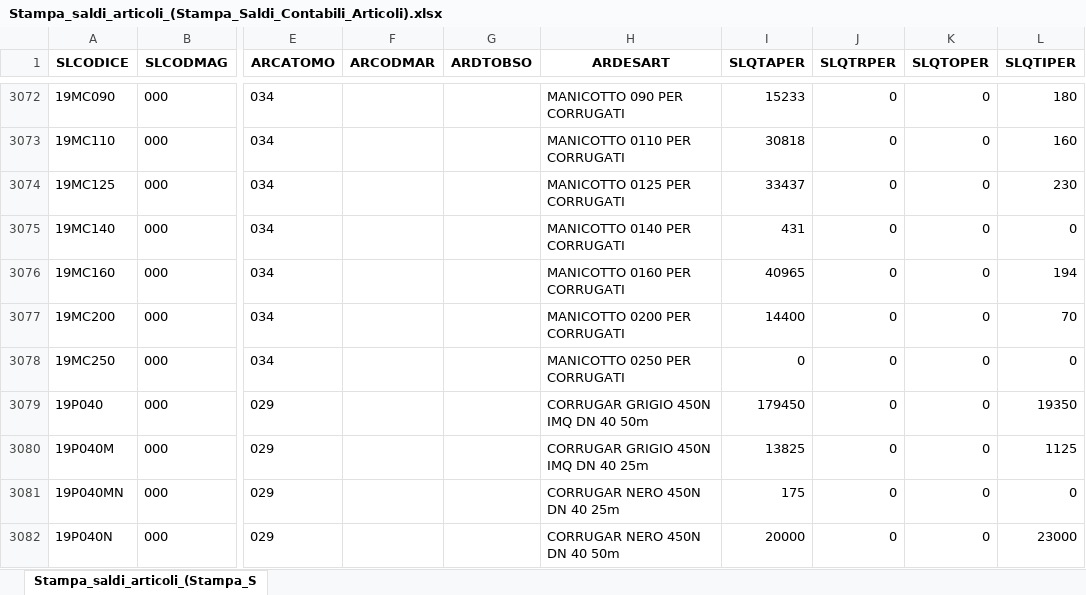
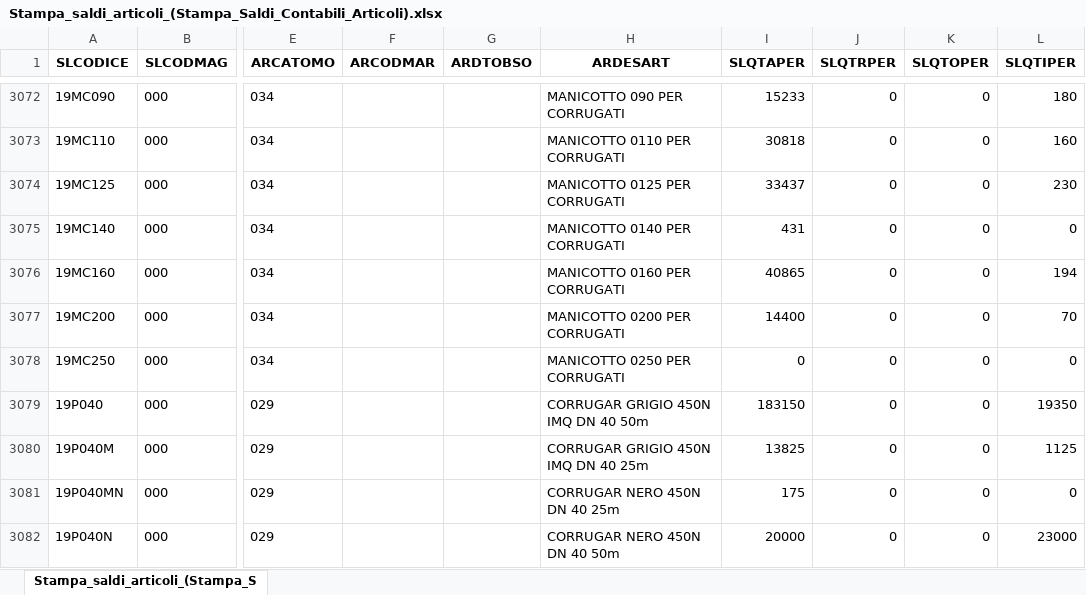
Before and after one commit to Riccini/giacenze-magazzino, an Excel workbook: Stampa_saldi_articoli_(Stampa_Saldi_Contabili_Articoli).xlsx, sheet Stampa_saldi_articoli_(Stampa_S, drawn as a sheet; only a part is shown, gaps mark what is left out; values as stored, in another font and other column widths than the file's, no borders; the diff covers the shown part only; the diff names each change by its address in the sheet, - before the commit and + after, or states it on an @@ line.

Commit message:
Aggiornamento automatico 27/10/2026 16:35

```diff
--- a/Stampa_saldi_articoli_(Stampa_Saldi_Contabili_Articoli).xlsx (sheet Stampa_saldi_articoli_(Stampa_S)
+++ b/Stampa_saldi_articoli_(Stampa_Saldi_Contabili_Articoli).xlsx (sheet Stampa_saldi_articoli_(Stampa_S)
-I3076 (SLQTAPER): 40965
+I3076 (SLQTAPER): 40865
-I3079 (SLQTAPER): 179450
+I3079 (SLQTAPER): 183150
```
Also changed, not shown: 1 removed row and 100 edited cells elsewhere in this sheet.
